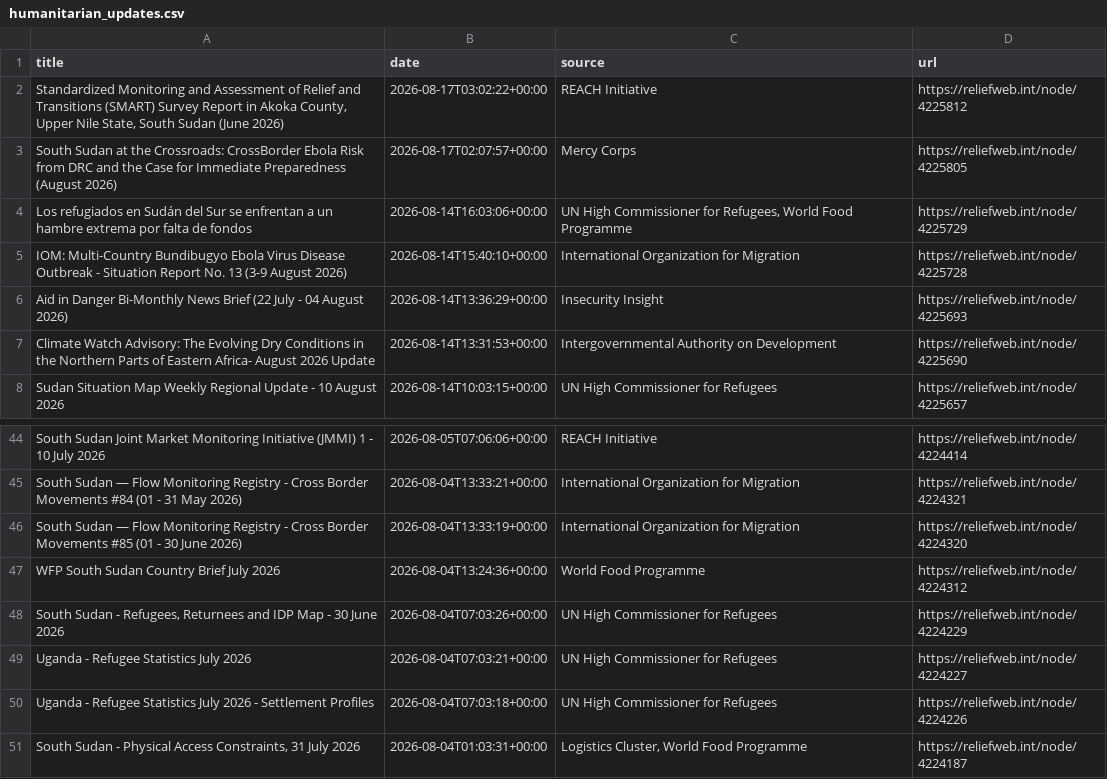
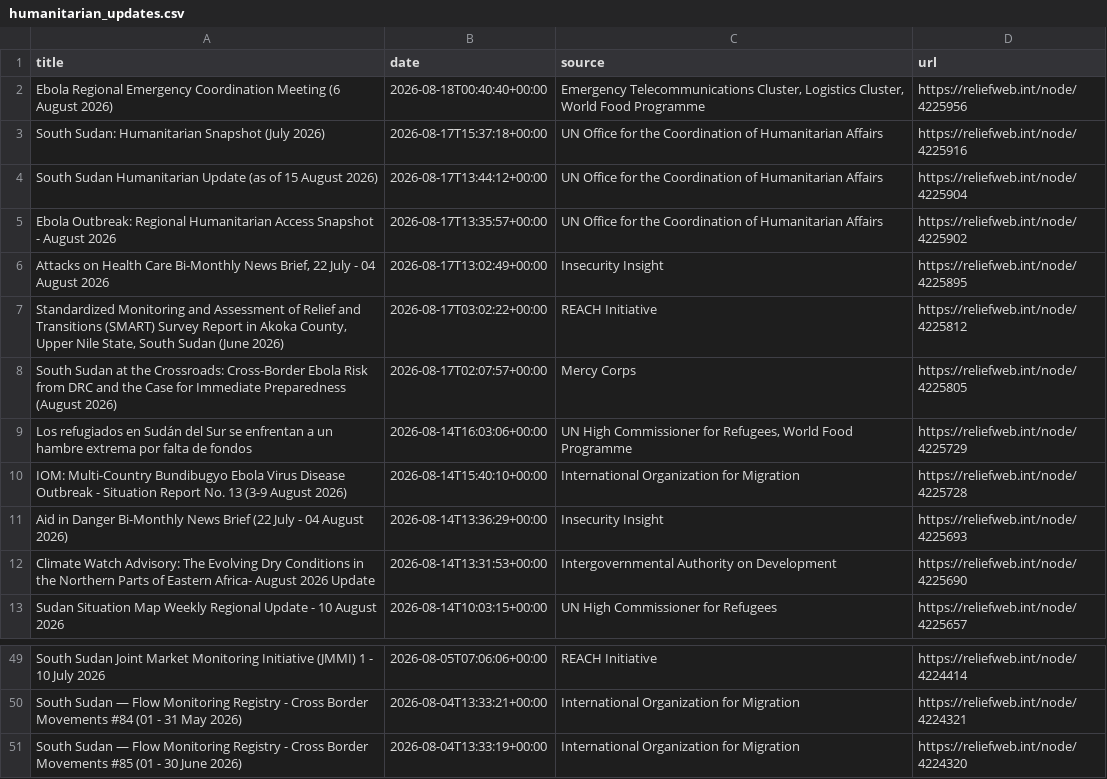
Before and after one commit to jayasekhon/South-Sudan-Dashboard, a CSV file: data/humanitarian_updates.csv, drawn as a sheet; only a part is shown, gaps mark what is left out.

```diff
--- a/data/humanitarian_updates.csv
+++ b/data/humanitarian_updates.csv
@@ -1,4 +1,9 @@
 title,date,source,url
+Ebola Regional Emergency Coordination Meeting (6 August 2026),2026-08-18T00:40:40+00:00,"Emergency Telecommunications Cluster, Logistics Cluster, World Food Programme",https://reliefweb.int/node/4225956
+South Sudan: Humanitarian Snapshot (July 2026),2026-08-17T15:37:18+00:00,UN Office for the Coordination of Humanitarian Affairs,https://reliefweb.int/node/4225916
+South Sudan Humanitarian Update (as of 15 August 2026),2026-08-17T13:44:12+00:00,UN Office for the Coordination of Humanitarian Affairs,https://reliefweb.int/node/4225904
+Ebola Outbreak: Regional Humanitarian Access Snapshot - August 2026,2026-08-17T13:35:57+00:00,UN Office for the Coordination of Humanitarian Affairs,https://reliefweb.int/node/4225902
+"Attacks on Health Care Bi-Monthly News Brief, 22 July - 04 August 2026",2026-08-17T13:02:49+00:00,Insecurity Insight,https://reliefweb.int/node/4225895
 "Standardized Monitoring and Assessment of Relief and Transitions (SMART) Survey Report in Akoka County, Upper Nile State, South Sudan (June 2026)",2026-08-17T03:02:22+00:00,REACH Initiative,https://reliefweb.int/node/4225812
-South Sudan at the Crossroads: CrossBorder Ebola Risk from DRC and the Case for Immediate Preparedness (August 2026),2026-08-17T02:07:57+00:00,Mercy Corps,https://reliefweb.int/node/4225805
+South Sudan at the Crossroads: Cross-Border Ebola Risk from DRC and the Case for Immediate Preparedness (August 2026),2026-08-17T02:07:57+00:00,Mercy Corps,https://reliefweb.int/node/4225805
 Los refugiados en Sudán del Sur se enfrentan a un hambre extrema por falta de fondos,2026-08-14T16:03:06+00:00,"UN High Commissioner for Refugees, World Food Programme",https://reliefweb.int/node/4225729
@@ -46,6 +51 @@ South Sudan — Flow Monitoring Registry - Cross Border Movements #84 (01 - 31 M
 South Sudan — Flow Monitoring Registry - Cross Border Movements #85 (01 - 30 June 2026),2026-08-04T13:33:19+00:00,International Organization for Migration,https://reliefweb.int/node/4224320
-WFP South Sudan Country Brief July 2026,2026-08-04T13:24:36+00:00,World Food Programme,https://reliefweb.int/node/4224312
-"South Sudan - Refugees, Returnees and IDP Map - 30 June 2026",2026-08-04T07:03:26+00:00,UN High Commissioner for Refugees,https://reliefweb.int/node/4224229
-Uganda - Refugee Statistics July 2026,2026-08-04T07:03:21+00:00,UN High Commissioner for Refugees,https://reliefweb.int/node/4224227
-Uganda - Refugee Statistics July 2026 - Settlement Profiles,2026-08-04T07:03:18+00:00,UN High Commissioner for Refugees,https://reliefweb.int/node/4224226
-"South Sudan - Physical Access Constraints, 31 July 2026",2026-08-04T01:03:31+00:00,"Logistics Cluster, World Food Programme",https://reliefweb.int/node/4224187
```
Also changed, not shown: data/appeals.csv, data/emergencies.csv, 3 other files.
